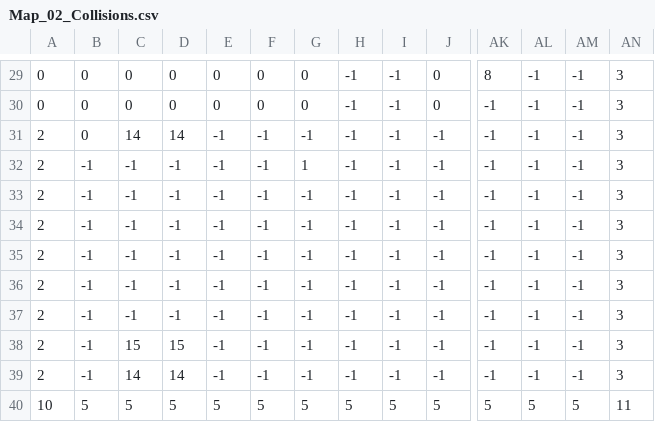
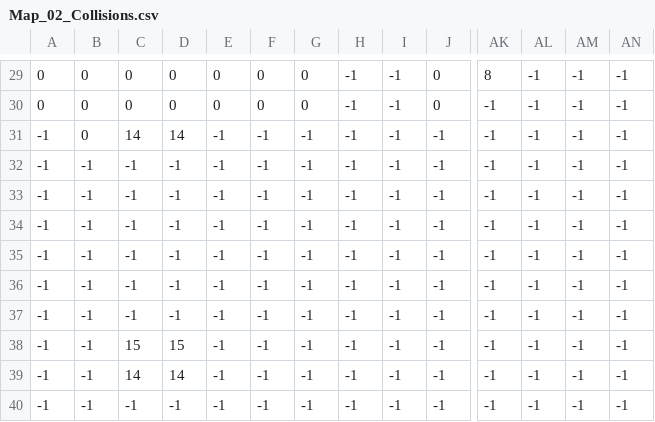
Before and after one commit to DavidFernandezUD/Proyecto-Programacion_3, a CSV file: src/main/res/maps/Map2.2/Map_02_Collisions.csv, drawn as a sheet; only a part is shown, gaps mark what is left out; removed rows and columns are numbered as before the commit, all else as after; rows hold the shown columns only; the diff covers the shown part only; the diff names each change by its address in the sheet, - before the commit and + after, or states it on an @@ line.

```diff
--- a/src/main/res/maps/Map2.2/Map_02_Collisions.csv
+++ b/src/main/res/maps/Map2.2/Map_02_Collisions.csv
-AN29:AN39: 3
+AN29:AN39: -1
-A31:A39: 2
+A31:A39: -1
-G32: 1
+G32: -1
-row 40: 10 | 5 | 5 | 5 | 5 | 5 | 5 | 5 | 5 | 5 | 5 | 5 | 5 | 11
+row 40: -1 | -1 | -1 | -1 | -1 | -1 | -1 | -1 | -1 | -1 | -1 | -1 | -1 | -1
```
Also changed, not shown: 61 edited cells elsewhere in this file, 7 other files.
